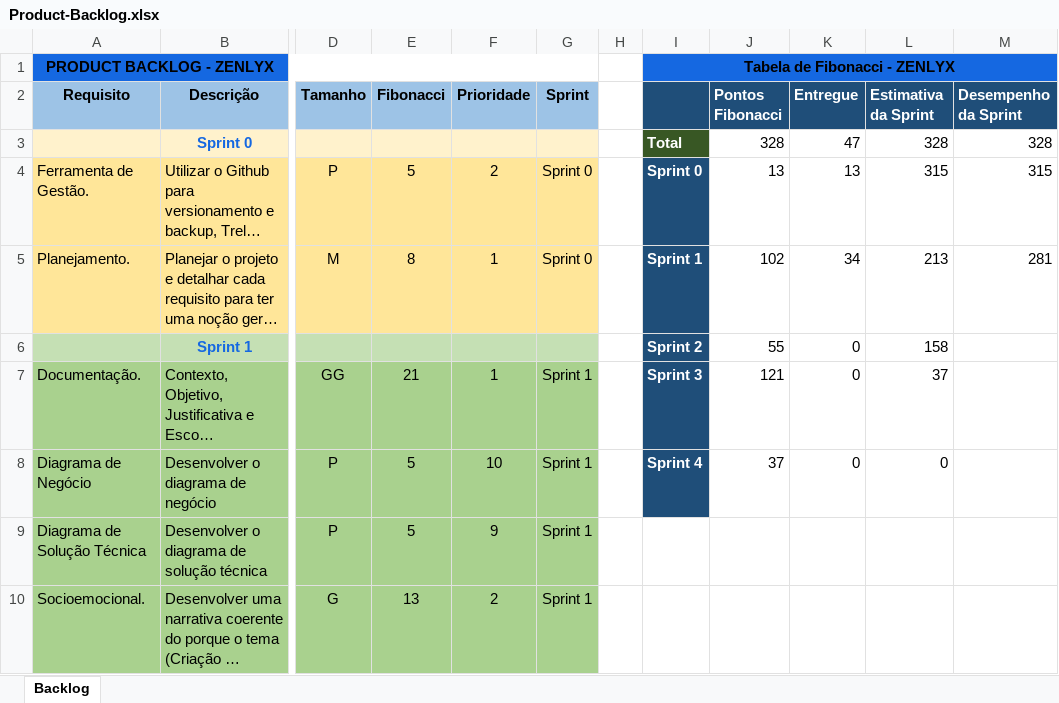
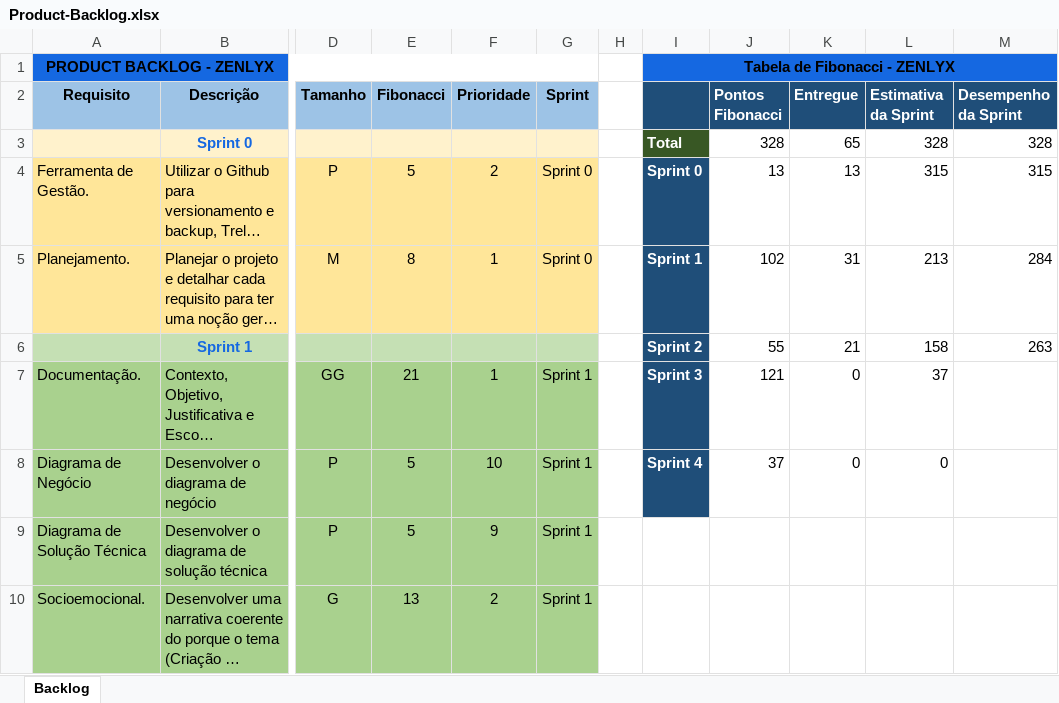
Before and after one commit to Eduardo-xX/Projeto-Individual, an Excel workbook: Documentos/Product-Backlog.xlsx, sheet Backlog, drawn as a sheet; only a part is shown, gaps mark what is left out; long unchanged cells end in …; values as stored, in another font and other column widths than the file's, no borders; charts and pictures not drawn; the diff names each change by its address in the sheet, - before the commit and + after, or states it on an @@ line.

```diff
--- a/Documentos/Product-Backlog.xlsx (sheet Backlog)
+++ b/Documentos/Product-Backlog.xlsx (sheet Backlog)
-K3 (Entregue): 47
+K3 (Entregue): 65
-K5 (Entregue): 34
+K5 (Entregue): 31
-M5 (Desempenho da Sprint): 281
+M5 (Desempenho da Sprint): 284
-K6 (Entregue): 0
+K6 (Entregue): 21
-M6 (Desempenho da Sprint): (empty)
+M6 (Desempenho da Sprint): 263
```
Also changed, not shown: charts or pictures, 1 other file.
